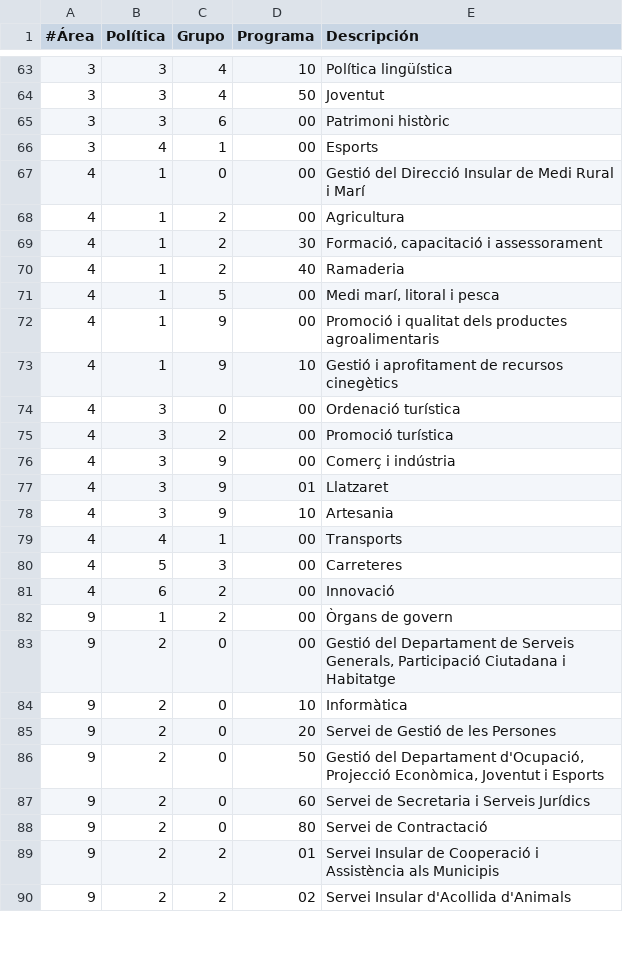
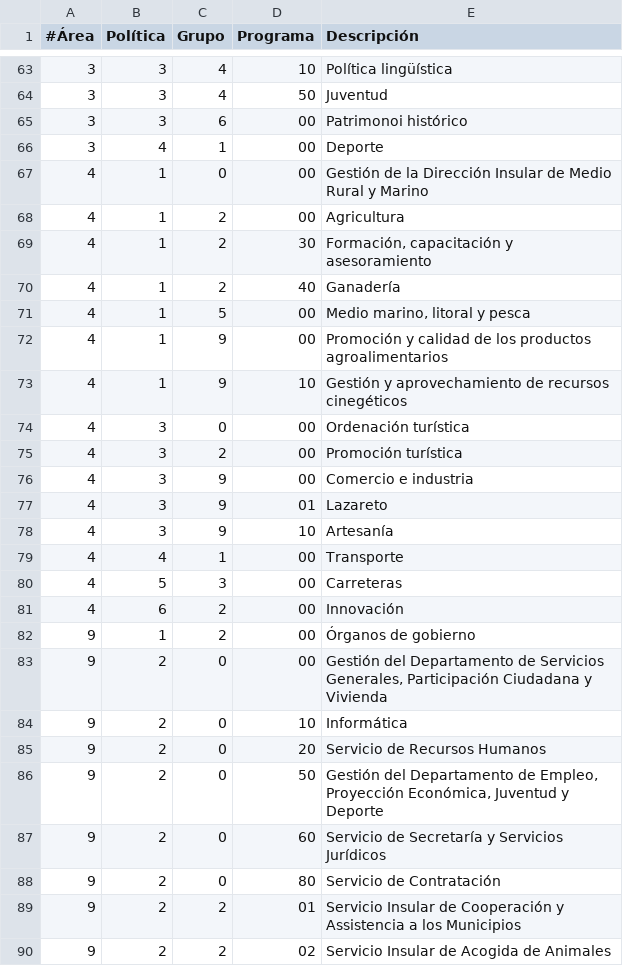
Before and after one commit to civio/presupuesto-menorca, a CSV file: data/es/areas_funcionales.csv, drawn as a sheet; only a part is shown, gaps mark what is left out; the diff covers the shown part only.

```diff
--- a/data/es/areas_funcionales.csv
+++ b/data/es/areas_funcionales.csv
@@ -63,28 +63,28 @@
 3,3,4,10,"Política lingüística"
-3,3,4,50,"Joventut"
-3,3,6,00,"Patrimoni històric"
-3,4,1,00,"Esports"
-4,1,0,00,"Gestió del Direcció Insular de Medi Rural i Marí"
+3,3,4,50,"Juventud"
+3,3,6,00,"Patrimonoi histórico"
+3,4,1,00,"Deporte"
+4,1,0,00,"Gestión de la Dirección Insular de Medio Rural y Marino"
 4,1,2,00,"Agricultura"
-4,1,2,30,"Formació, capacitació i assessorament"
-4,1,2,40,"Ramaderia"
-4,1,5,00,"Medi marí, litoral i pesca"
-4,1,9,00,"Promoció i qualitat dels productes agroalimentaris"
-4,1,9,10,"Gestió i aprofitament de recursos cinegètics"
-4,3,0,00,"Ordenació turística"
-4,3,2,00,"Promoció turística"
-4,3,9,00,"Comerç i indústria"
-4,3,9,01,"Llatzaret"
-4,3,9,10,"Artesania"
-4,4,1,00,"Transports"
-4,5,3,00,"Carreteres"
-4,6,2,00,"Innovació"
-9,1,2,00,"Òrgans de govern"
-9,2,0,00,"Gestió del Departament de Serveis Generals, Participació Ciutadana i Habitatge"
-9,2,0,10,"Informàtica"
-9,2,0,20,"Servei de Gestió de les Persones"
-9,2,0,50,"Gestió del Departament d'Ocupació, Projecció Econòmica, Joventut i Esports"
-9,2,0,60,"Servei de Secretaria i Serveis Jurídics"
-9,2,0,80,"Servei de Contractació"
-9,2,2,01,"Servei Insular de Cooperació i Assistència als Municipis"
-9,2,2,02,"Servei Insular d'Acollida d'Animals"
+4,1,2,30,"Formación, capacitación y asesoramiento"
+4,1,2,40,"Ganadería"
+4,1,5,00,"Medio marino, litoral y pesca"
+4,1,9,00,"Promoción y calidad de los productos agroalimentarios"
+4,1,9,10,"Gestión y aprovechamiento de recursos cinegéticos"
+4,3,0,00,"Ordenación turística"
+4,3,2,00,"Promoción turística"
+4,3,9,00,"Comercio e industria"
+4,3,9,01,"Lazareto"
+4,3,9,10,"Artesanía"
+4,4,1,00,"Transporte"
+4,5,3,00,"Carreteras"
+4,6,2,00,"Innovación"
+9,1,2,00,"Órganos de gobierno"
+9,2,0,00,"Gestión del Departamento de Servicios Generales, Participación Ciudadana y Vivienda"
+9,2,0,10,"Informática"
+9,2,0,20,"Servicio de Recursos Humanos"
+9,2,0,50,"Gestión del Departamento de Empleo, Proyección Económica, Juventud y Deporte"
+9,2,0,60,"Servicio de Secretaría y Servicios Jurídicos"
+9,2,0,80,"Servicio de Contratación"
+9,2,2,01,"Servicio Insular de Cooperación y Assistencia a los Municipios"
+9,2,2,02,"Servicio Insular de Acogida de Animales"
```
Also changed, not shown: 33 edited cells elsewhere in this file, data/es/clasificacion_economica.csv.
